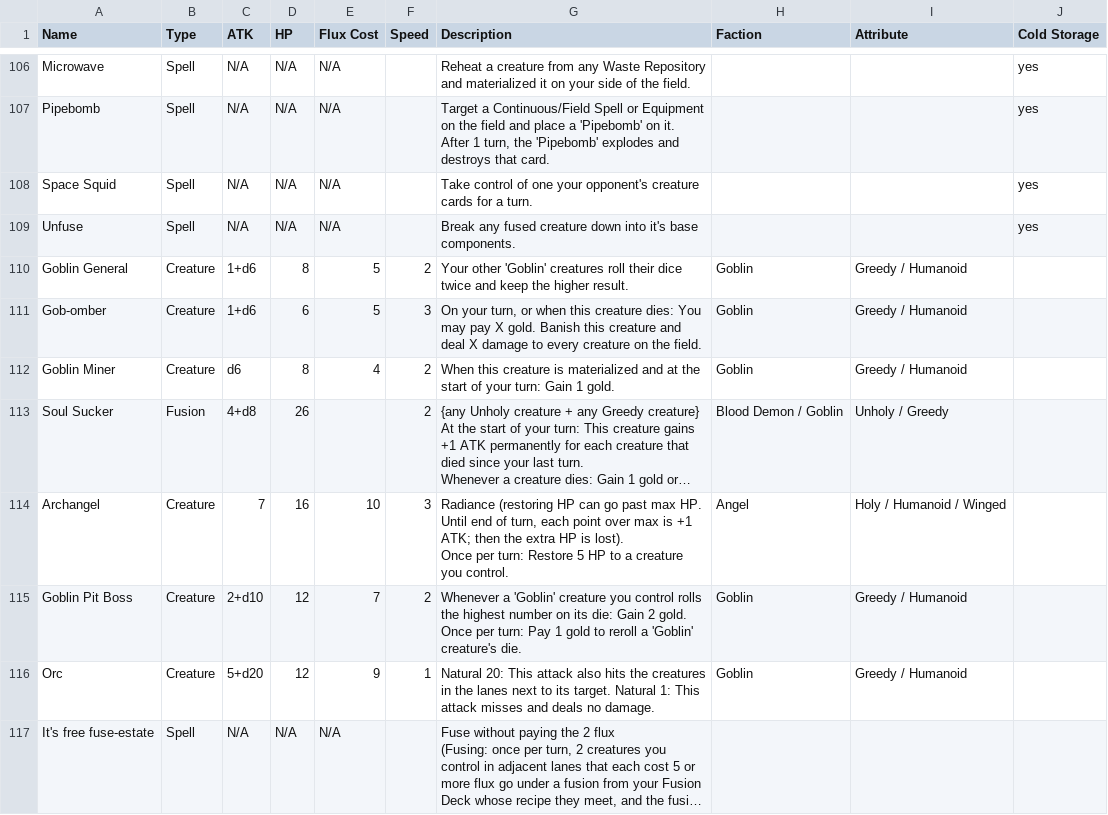
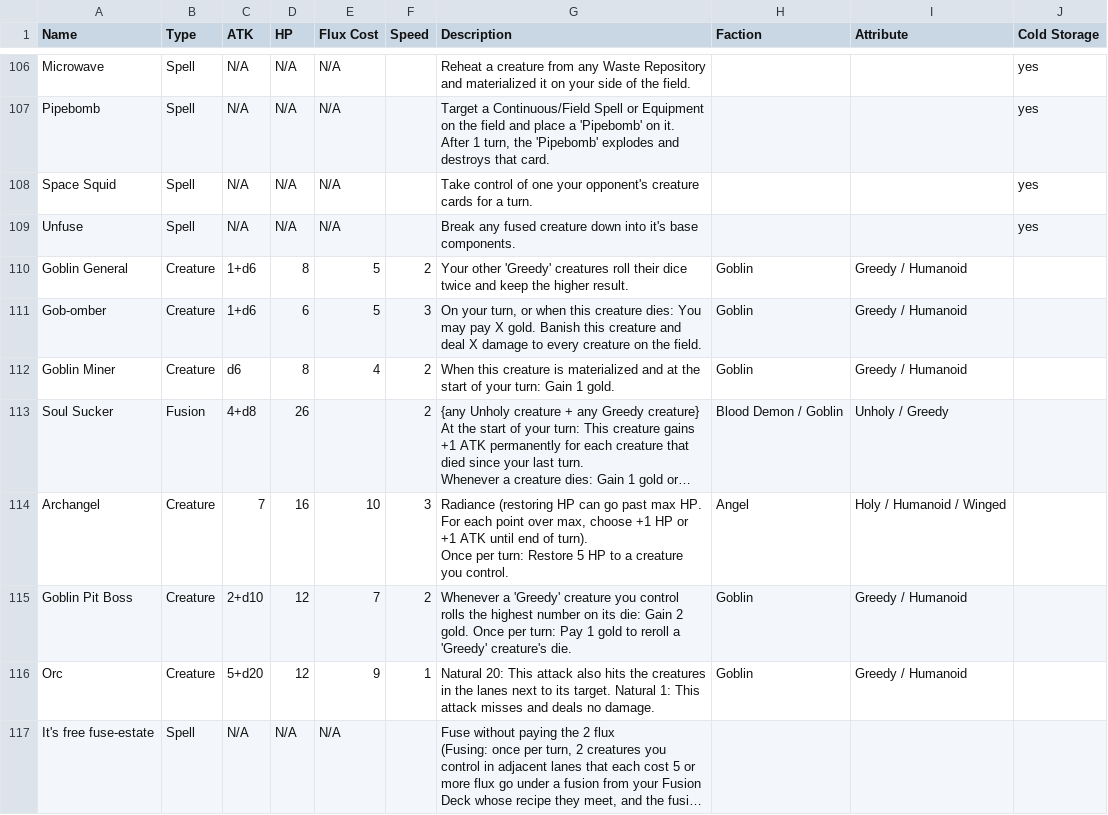
Before and after one commit to kleinstein-stack/fusion-fuckery, a CSV file: saves/Base set - Fusion Fuckery - v6.csv, drawn as a sheet; only a part is shown, gaps mark what is left out; long unchanged cells end in …; ↵ is a line break in a cell; the diff covers the shown part only; the diff names each change by its address in the sheet, - before the commit and + after, or states it on an @@ line.

Commit message:
Rulebook pass: attributes not factions, Radiance choice, Market Cycle card
- Cards name attributes (Holy, Unholy, Greedy) instead of factions
- Radiance: each point healed past max becomes +1 HP or +1 ATK until end of turn, player's choice
- Market Cycle is now a Field Spell card instead of a rule
- "Fusion splices" instead of "materials"
- Restore PHP caps at 30, gain PHP can go over
- Costs can go below 0 (you gain the difference)
- Golden Rules cut to three; continuous spells affect you, field spells the whole field
- Rulebook PDF re-exported

```diff
--- a/saves/Base set - Fusion Fuckery - v6.csv
+++ b/saves/Base set - Fusion Fuckery - v6.csv
-G110 (Description): Your other 'Goblin' creatures roll…
+G110 (Description): Your other 'Greedy' creatures roll…
-G114 (Description): …max HP. Until end of turn, each point over max is +1 ATK; then the extra HP is lost). ↵ Once per…
+G114 (Description): …max HP. For each point over max, choose +1 HP or +1 ATK until end of turn). ↵ Once per…
-G115 (Description): Whenever a 'Goblin' creature you control rolls the highest number on its die: Gain 2 gold. Once per turn: Pay 1 gold to reroll a 'Goblin' creature's die.
+G115 (Description): Whenever a 'Greedy' creature you control rolls the highest number on its die: Gain 2 gold. Once per turn: Pay 1 gold to reroll a 'Greedy' creature's die.
```
Also changed, not shown: 1 added row and 19 edited cells elsewhere in this file, 6 other files.
